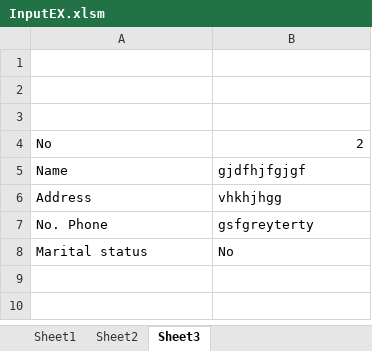
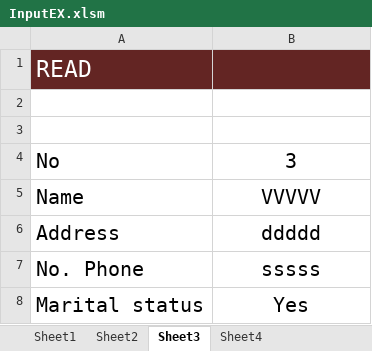
Before and after one commit to zucumber/ExInput, an Excel workbook: InputEX.xlsm, sheet Sheet3, drawn as a sheet; values as stored, in another font and other column widths than the file's, no borders; removed rows and columns are numbered as before the commit, all else as after; the diff names each change by its address in the sheet, - before the commit and + after, or states it on an @@ line.

```diff
--- a/InputEX.xlsm (sheet Sheet3)
+++ b/InputEX.xlsm (sheet Sheet3)
+sheet tab: Sheet4
+row 1: READ
-row 3: (empty)
@@ A4:B8 text size: larger @@
-B4: 2
+B4: 3
-B4 alignment: right
+B4 alignment: center
-B5: gjdfhjfgjgf
+B5: VVVVV
-B5:B8 alignment: left
+B5:B8 alignment: center
-B6: vhkhjhgg
+B6: ddddd
-B7: gsfgreyterty
+B7: sssss
-B8: No
+B8: Yes
```
Also changed, not shown: sheet Sheet2, sheet Sheet1, charts or pictures.
